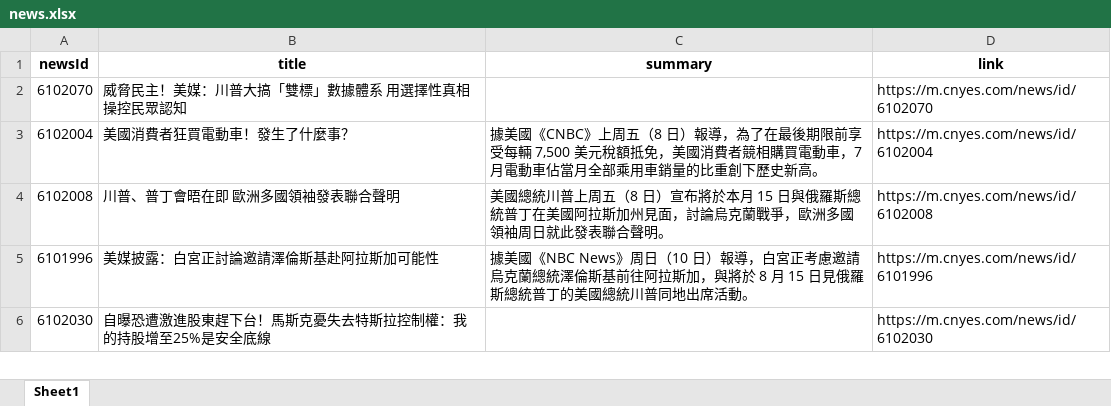
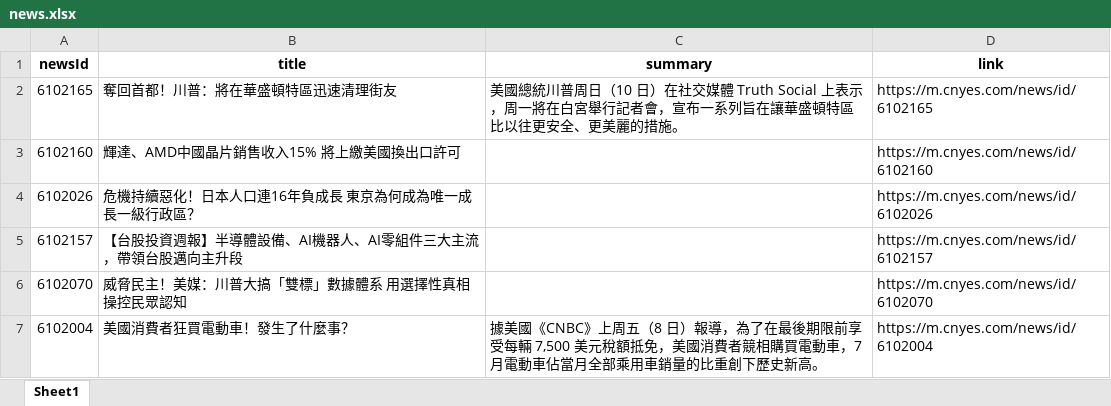
Before and after one commit to Joy0130/Github_Actions, an Excel workbook: news.xlsx, sheet Sheet1, drawn as a sheet; only a part is shown; the shorter side is filled out with more unchanged rows; values as stored, in another font and other column widths than the file's, no borders; the diff names each change by its address in the sheet, - before the commit and + after, or states it on an @@ line.

Commit message:
Update news data

```diff
--- a/news.xlsx (sheet Sheet1)
+++ b/news.xlsx (sheet Sheet1)
+row 2: 6102165 | 奪回首都！川普：將在華盛頓特區迅速清理街友 | 美國總統川普周日（10 日）在社交媒體 Truth Social 上表示，周一將在白宮舉行記者會，宣布一系列旨在讓華盛頓特區比以往更安全、更美麗的措施。 | https://m.cnyes.com/news/id/6102165
+row 3: 6102160 | 輝達、AMD中國晶片銷售收入15% 將上繳美國換出口許可 |  | https://m.cnyes.com/news/id/6102160
+row 4: 6102026 | 危機持續惡化！日本人口連16年負成長 東京為何成為唯一成長一級行政區？ |  | https://m.cnyes.com/news/id/6102026
+row 5: 6102157 | 【台股投資週報】半導體設備、AI機器人、AI零組件三大主流，帶領台股邁向主升段 |  | https://m.cnyes.com/news/id/6102157
```
Also changed, not shown: 1 other file.
